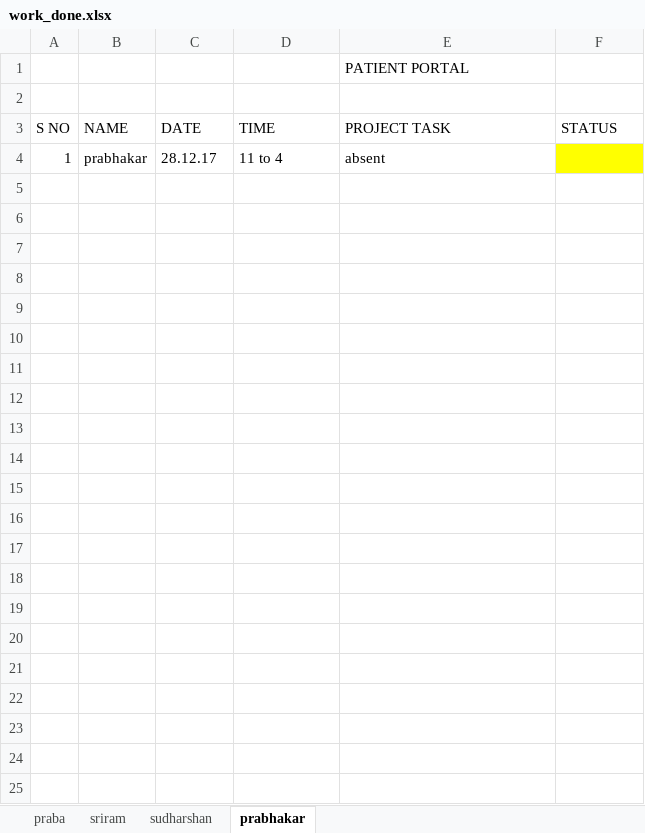
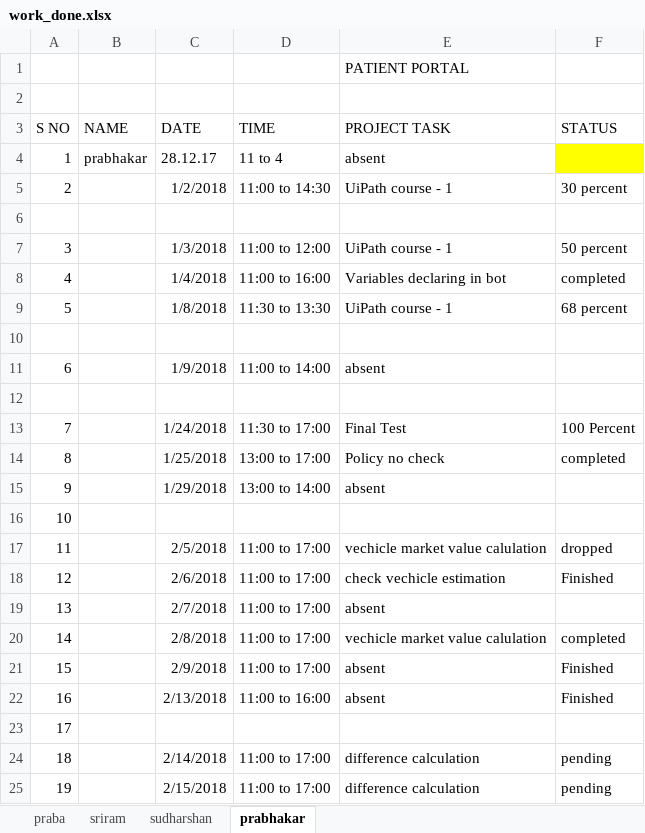
Before and after one commit to sriram23/Insurance-Claim-Automation-System, an Excel workbook: work_done.xlsx, sheet prabhakar, drawn as a sheet; values as stored, in another font and other column widths than the file's, no borders; the diff names each change by its address in the sheet, - before the commit and + after, or states it on an @@ line.

Commit message:
updated task

```diff
--- a/work_done.xlsx (sheet prabhakar)
+++ b/work_done.xlsx (sheet prabhakar)
+row 5: 2 |  | 1/2/2018 | 11:00 to 14:30 | UiPath course - 1 | 30 percent
+row 6: (empty)
+row 7: 3 |  | 1/3/2018 | 11:00 to 12:00 | UiPath course - 1 | 50 percent
+row 8: 4 |  | 1/4/2018 | 11:00 to 16:00 | Variables declaring in bot | completed
+row 9: 5 |  | 1/8/2018 | 11:30 to 13:30 | UiPath course - 1 | 68 percent
+row 10: (empty)
+row 11: 6 |  | 1/9/2018 | 11:00 to 14:00 | absent
+row 12: (empty)
+row 13: 7 |  | 1/24/2018 | 11:30 to 17:00 | Final Test | 100 Percent
+row 14: 8 |  | 1/25/2018 | 13:00 to 17:00 | Policy no check | completed
+row 15: 9 |  | 1/29/2018 | 13:00 to 14:00 | absent
+row 16: 10
+row 17: 11 |  | 2/5/2018 | 11:00 to 17:00 | vechicle market value calulation | dropped
+row 18: 12 |  | 2/6/2018 | 11:00 to 17:00 | check vechicle estimation | Finished
+row 19: 13 |  | 2/7/2018 | 11:00 to 17:00 | absent
+row 20: 14 |  | 2/8/2018 | 11:00 to 17:00 | vechicle market value calulation | completed
+row 21: 15 |  | 2/9/2018 | 11:00 to 17:00 | absent | Finished
+row 22: 16 |  | 2/13/2018 | 11:00 to 16:00 | absent | Finished
+row 23: 17
+row 24: 18 |  | 2/14/2018 | 11:00 to 17:00 | difference calculation | pending
+row 25: 19 |  | 2/15/2018 | 11:00 to 17:00 | difference calculation | pending
```
